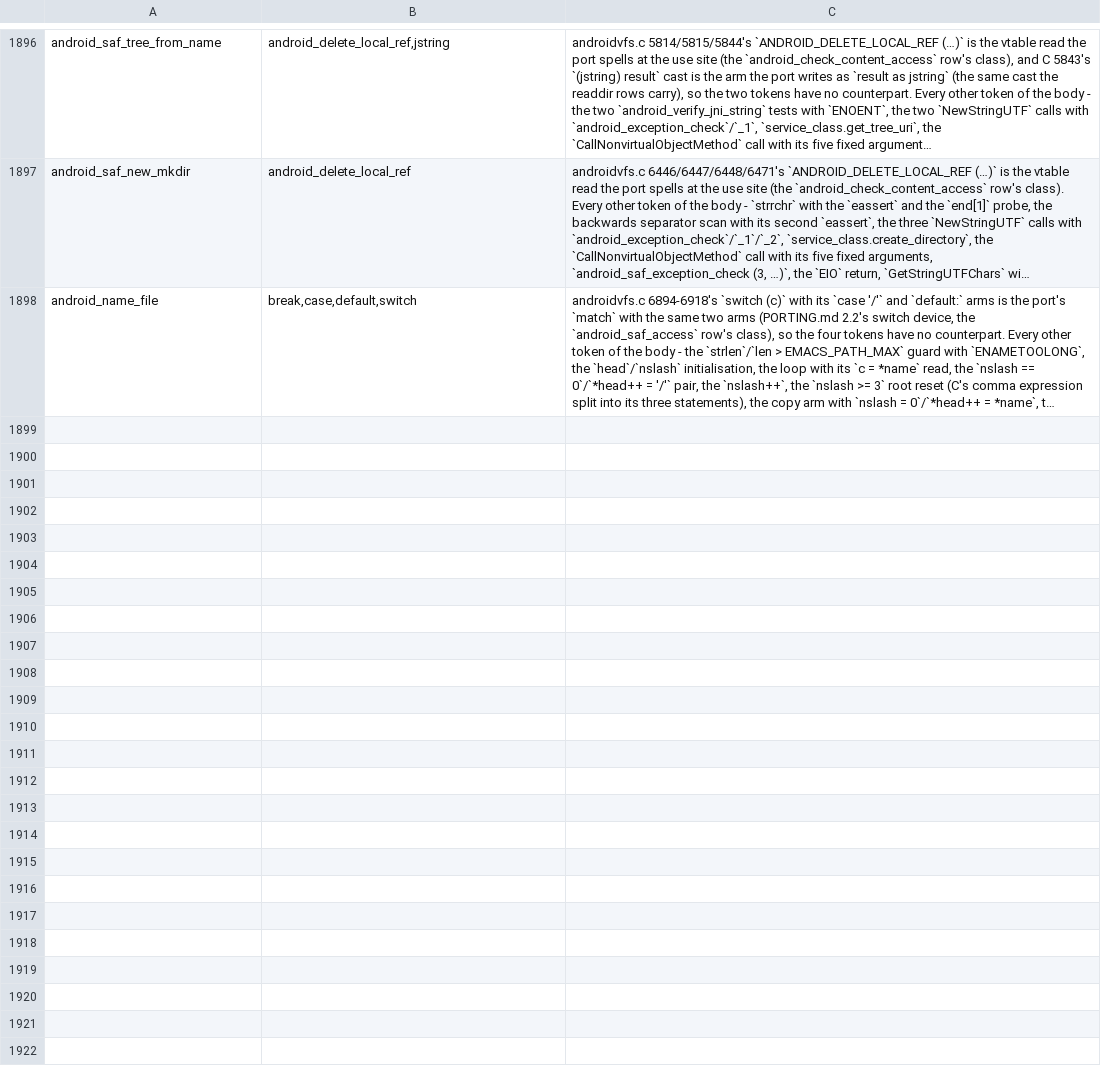
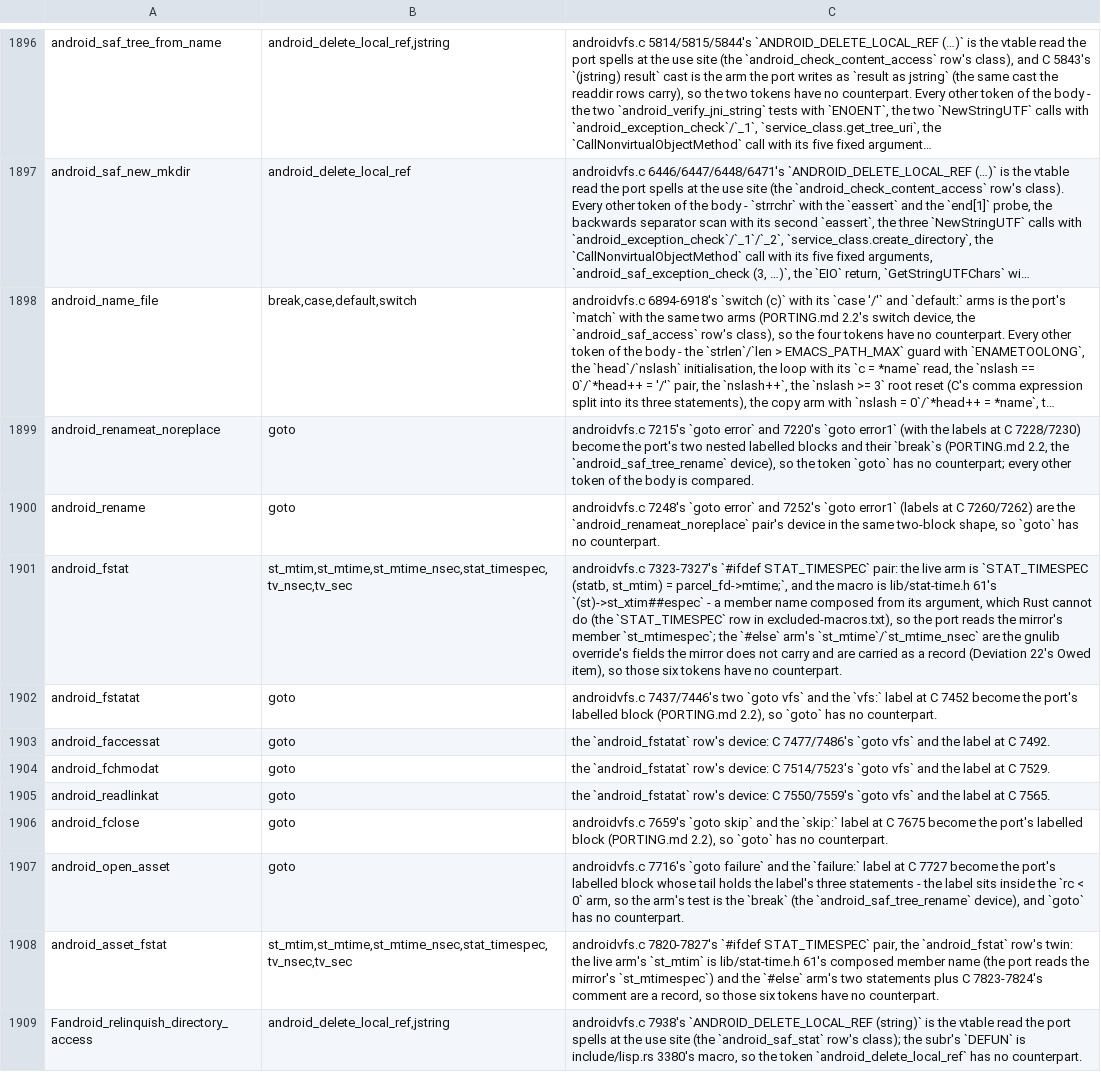
Before and after one commit to liuchong/femacs, a TSV file: docs/ports/macro-body-notes.tsv, drawn as a sheet; only a part is shown, gaps mark what is left out; long unchanged cells end in …; the diff names each change by its address in the sheet, - before the commit and + after, or states it on an @@ line.

Commit message:
port(androidvfs): slice 22 - C 7085-7950, the file is carried whole
The last range of src/androidvfs.c: the seven VFS wrappers, the descriptor
family (fstat, the static fstatat_1, fstatat/faccessat/fchmodat/readlinkat,
fdopen/close/fclose), the external asset interface, the directory-listing
emulation, the file's first DEFUN and syms_of_androidvfs.

- both arms exit 0, 0 errors (warnings 8 / 14 - the >= 9 arm gains the new
  AAsset_seek declaration)
- extract-abi.py --check: 35 rows -> 6, and no missing row remains; the
  eleven new does-not-mention rows are discharged in this commit
- carried C 1-7950 now; the unit no longer has an unported range

```diff
--- a/docs/ports/macro-body-notes.tsv
+++ b/docs/ports/macro-body-notes.tsv
+row 1899: android_renameat_noreplace | goto | androidvfs.c 7215's `goto error` and 7220's `goto error1` (with the labels at C 7228/7230) become the port's two nested labelled blocks and their `break`s (PORTING.md 2.2, the `android_saf_tree_rename` device), so the token `goto` has no counterpart; every other token of the body is compared.
+row 1900: android_rename | goto | androidvfs.c 7248's `goto error` and 7252's `goto error1` (labels at C 7260/7262) are the `android_renameat_noreplace` pair's device in the same two-block shape, so `goto` has no counterpart.
+row 1901: android_fstat | st_mtim,st_mtime,st_mtime_nsec,stat_timespec,tv_nsec,tv_sec | androidvfs.c 7323-7327's `#ifdef STAT_TIMESPEC` pair: the live arm is `STAT_TIMESPEC (statb, st_mtim) = parcel_fd->mtime;`, and the macro is lib/stat-time.h 61's `(st)->st_xtim##espec` - a member name composed from its argument, which Rust cannot do (the `STAT_TIMESPEC` row in excluded-macros.txt), so the port reads the mirror's member `st_mtimespec`; the `#else` arm's `st_mtime`/`st_mtime_nsec` are the gnulib override's fields the mirror does not carry and are carried as a record (Deviation 22's Owed item), so those six tokens have no counterpart.
+row 1902: android_fstatat | goto | androidvfs.c 7437/7446's two `goto vfs` and the `vfs:` label at C 7452 become the port's labelled block (PORTING.md 2.2), so `goto` has no counterpart.
+row 1903: android_faccessat | goto | the `android_fstatat` row's device: C 7477/7486's `goto vfs` and the label at C 7492.
+row 1904: android_fchmodat | goto | the `android_fstatat` row's device: C 7514/7523's `goto vfs` and the label at C 7529.
+row 1905: android_readlinkat | goto | the `android_fstatat` row's device: C 7550/7559's `goto vfs` and the label at C 7565.
+row 1906: android_fclose | goto | androidvfs.c 7659's `goto skip` and the `skip:` label at C 7675 become the port's labelled block (PORTING.md 2.2), so `goto` has no counterpart.
+row 1907: android_open_asset | goto | androidvfs.c 7716's `goto failure` and the `failure:` label at C 7727 become the port's labelled block whose tail holds the label's three statements - the label sits inside the `rc < 0` arm, so the arm's test is the `break` (the `android_saf_tree_rename` device), and `goto` has no counterpart.
+row 1908: android_asset_fstat | st_mtim,st_mtime,st_mtime_nsec,stat_timespec,tv_nsec,tv_sec | androidvfs.c 7820-7827's `#ifdef STAT_TIMESPEC` pair, the `android_fstat` row's twin: the live arm's `st_mtim` is lib/stat-time.h 61's composed member name (the port reads the mirror's `st_mtimespec`) and the `#else` arm's two statements plus C 7823-7824's comment are a record, so those six tokens have no counterpart.
+row 1909: Fandroid_relinquish_directory_access | android_delete_local_ref,jstring | androidvfs.c 7938's `ANDROID_DELETE_LOCAL_REF (string)` is the vtable read the port spells at the use site (the `android_saf_stat` row's class); the subr's `DEFUN` is include/lisp.rs 3380's macro, so the token `android_delete_local_ref` has no counterpart.
```
Also changed, not shown: 3 other files.
